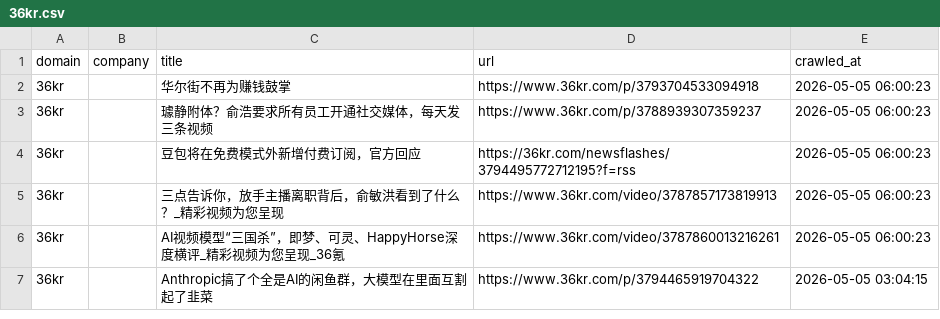
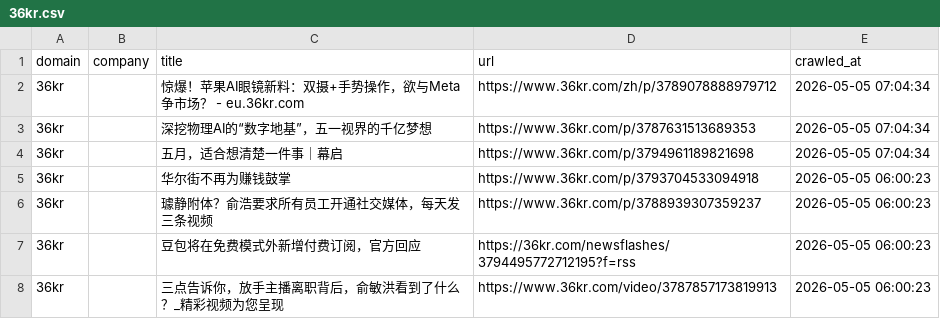
Before and after one commit to levelupup/news_crawler, a CSV file: data/36kr.csv, drawn as a sheet; only a part is shown; the shorter side is filled out with more unchanged rows.

```diff
--- a/data/36kr.csv
+++ b/data/36kr.csv
@@ -1,2 +1,5 @@
 domain,company,title,url,crawled_at
+36kr,,惊爆！苹果AI眼镜新料：双摄+手势操作，欲与Meta争市场？ - eu.36kr.com,https://www.36kr.com/zh/p/3789078888979712,2026-05-05 07:04:34
+36kr,,深挖物理AI的“数字地基”，五一视界的千亿梦想,https://www.36kr.com/p/3787631513689353,2026-05-05 07:04:34
+36kr,,五月，适合想清楚一件事｜幕启,https://www.36kr.com/p/3794961189821698,2026-05-05 07:04:34
 36kr,,华尔街不再为赚钱鼓掌,https://www.36kr.com/p/3793704533094918,2026-05-05 06:00:23
```
Also changed, not shown: data/bloomberg.csv, data/cnbc.csv, 10 other files.
